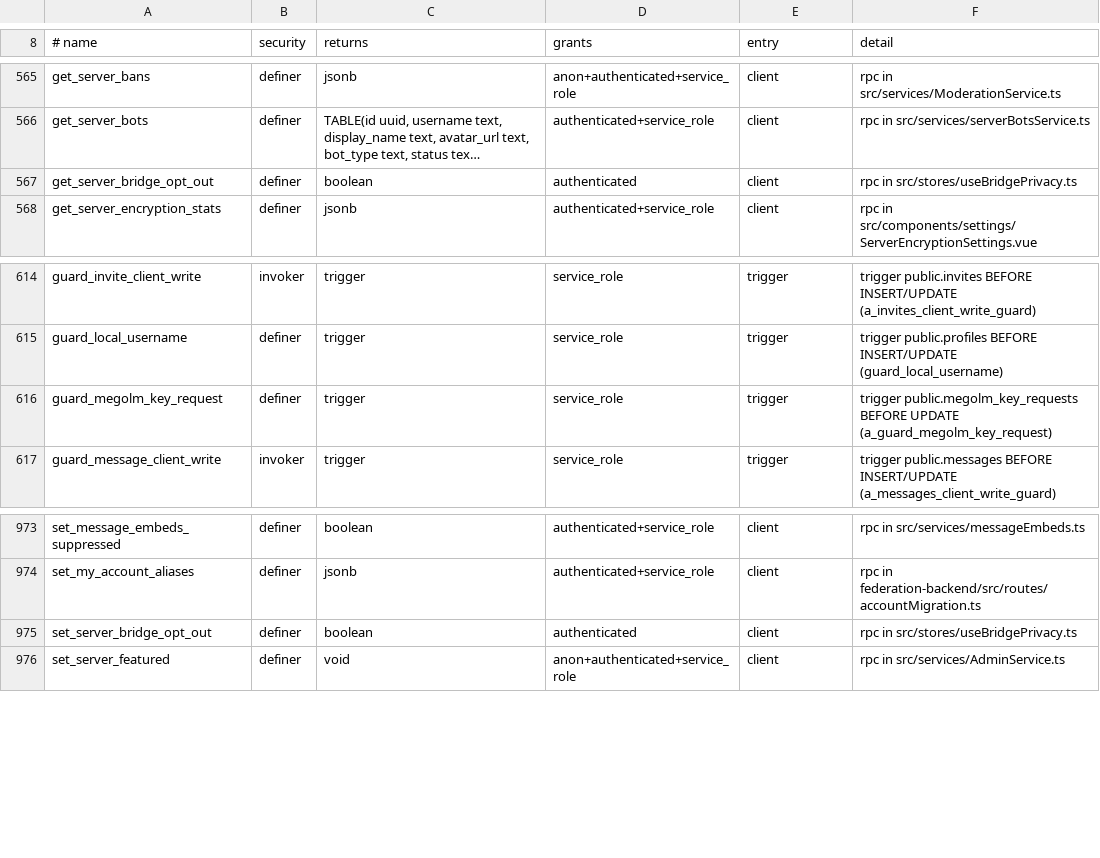
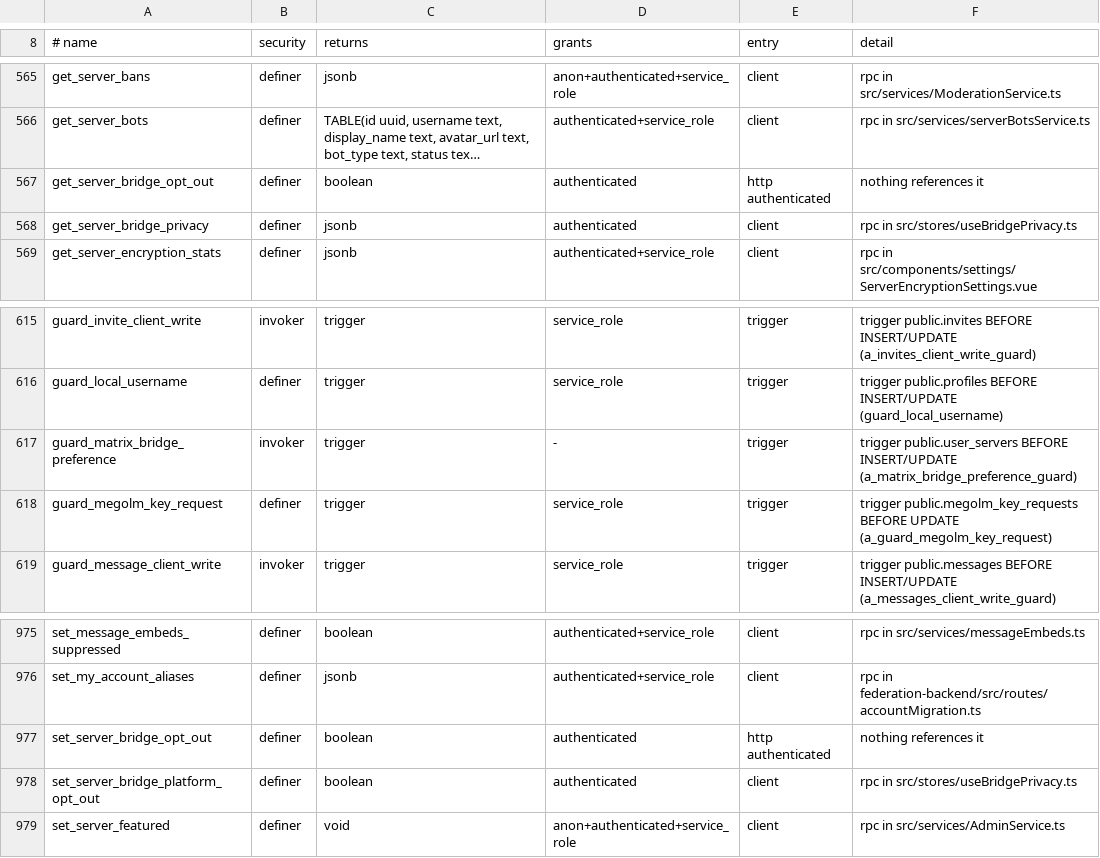
Before and after one commit to y4my4my4m/harmony, a TSV file: db_schema/REACHABILITY.tsv, drawn as a sheet; only a part is shown, gaps mark what is left out; long unchanged cells end in …; addresses are those after the commit; the diff names each change by its address in the sheet, - before the commit and + after, or states it on an @@ line.

Commit message:
Unify Matrix profile cards and add per-platform bridge privacy

```diff
--- a/db_schema/REACHABILITY.tsv
+++ b/db_schema/REACHABILITY.tsv
-E567 (entry): client
+E567 (entry): http authenticated
-F567 (detail): rpc in src/stores/useBridgePrivacy.ts
+F567 (detail): nothing references it
+row 568: get_server_bridge_privacy | definer | jsonb | authenticated | client | rpc in src/stores/useBridgePrivacy.ts
+row 617: guard_matrix_bridge_preference | invoker | trigger | - | trigger | trigger public.user_servers BEFORE INSERT/UPDATE (a_matrix_bridge_preference_guard)
-E977 (entry): client
+E977 (entry): http authenticated
-F977 (detail): rpc in src/stores/useBridgePrivacy.ts
+F977 (detail): nothing references it
+row 978: set_server_bridge_platform_opt_out | definer | boolean | authenticated | client | rpc in src/stores/useBridgePrivacy.ts
```
Also changed, not shown: db_schema/SURFACE.tsv, 17 other files.
